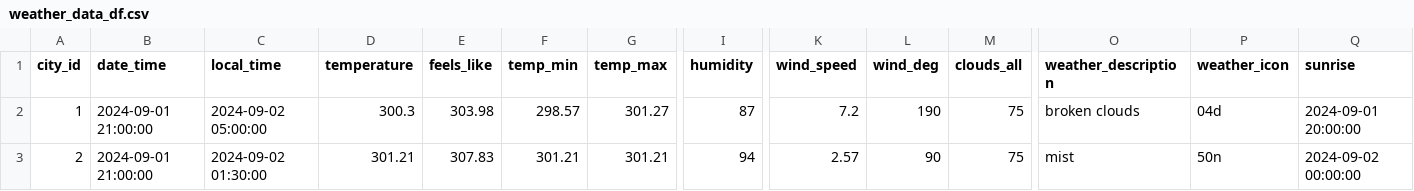
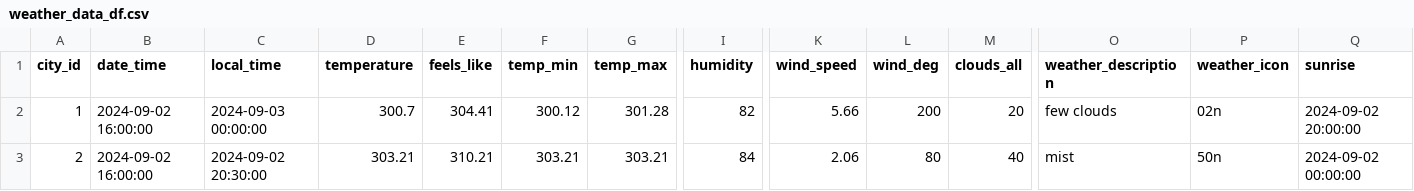
Before and after one commit to GurpreetSDeol/Public-Health-and-Air-Quality-Impact-Analysis-via-ETL-Data-Pipeline, a CSV file: Test Folder/weather_data_df.csv, drawn as a sheet; only a part is shown, gaps mark what is left out; the diff covers the shown part only; the diff names each change by its address in the sheet, - before the commit and + after, or states it on an @@ line.

```diff
--- a/Test Folder/weather_data_df.csv
+++ b/Test Folder/weather_data_df.csv
-B2:B3 (date_time): 2024-09-01 21:00:00
+B2:B3 (date_time): 2024-09-02 16:00:00
-C2 (local_time): 2024-09-02 05:00:00
+C2 (local_time): 2024-09-03 00:00:00
-D2 (temperature): 300.3
+D2 (temperature): 300.7
-E2 (feels_like): 303.98
+E2 (feels_like): 304.41
-F2 (temp_min): 298.57
+F2 (temp_min): 300.12
-G2 (temp_max): 301.27
+G2 (temp_max): 301.28
-I2 (humidity): 87
+I2 (humidity): 82
-K2 (wind_speed): 7.2
+K2 (wind_speed): 5.66
-L2 (wind_deg): 190
+L2 (wind_deg): 200
-M2 (clouds_all): 75
+M2 (clouds_all): 20
-O2 (weather_description): broken clouds
+O2 (weather_description): few clouds
-P2 (weather_icon): 04d
+P2 (weather_icon): 02n
-Q2 (sunrise): 2024-09-01 20:00:00
+Q2 (sunrise): 2024-09-02 20:00:00
-C3 (local_time): 2024-09-02 01:30:00
+C3 (local_time): 2024-09-02 20:30:00
-D3 (temperature): 301.21
+D3 (temperature): 303.21
-E3 (feels_like): 307.83
+E3 (feels_like): 310.21
-F3 (temp_min): 301.21
+F3 (temp_min): 303.21
-G3 (temp_max): 301.21
+G3 (temp_max): 303.21
-I3 (humidity): 94
+I3 (humidity): 84
-K3 (wind_speed): 2.57
+K3 (wind_speed): 2.06
-L3 (wind_deg): 90
+L3 (wind_deg): 80
-M3 (clouds_all): 75
+M3 (clouds_all): 40
```
Also changed, not shown: 3 edited cells elsewhere in this file, 11 other files.
